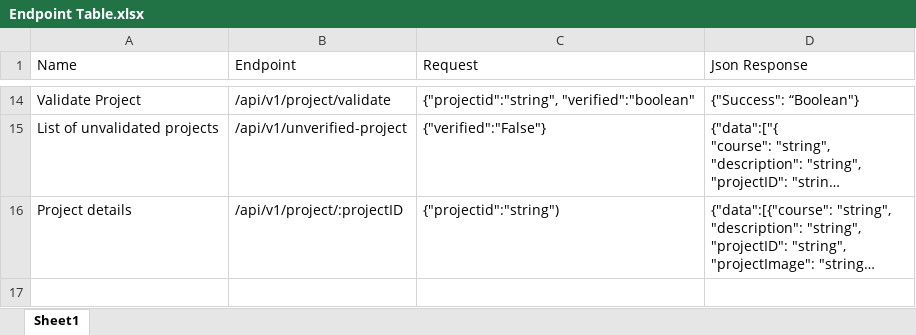
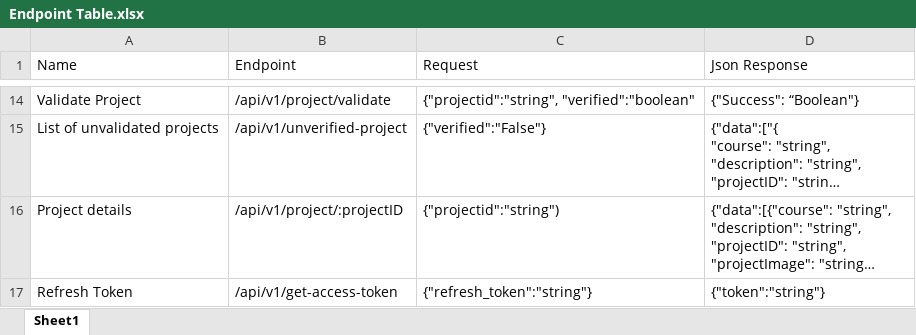
Before and after one commit to jotika04/webshowcase, an Excel workbook: Endpoint Table.xlsx, sheet Sheet1, drawn as a sheet; only a part is shown, gaps mark what is left out; long unchanged cells end in …; values as stored, in another font and other column widths than the file's, no borders; the diff names each change by its address in the sheet, - before the commit and + after, or states it on an @@ line.

Commit message:
Add files via upload

```diff
--- a/Endpoint Table.xlsx (sheet Sheet1)
+++ b/Endpoint Table.xlsx (sheet Sheet1)
+row 17: Refresh Token | /api/v1/get-access-token | {"refresh_token":"string"} | {"token":"string"}
```
